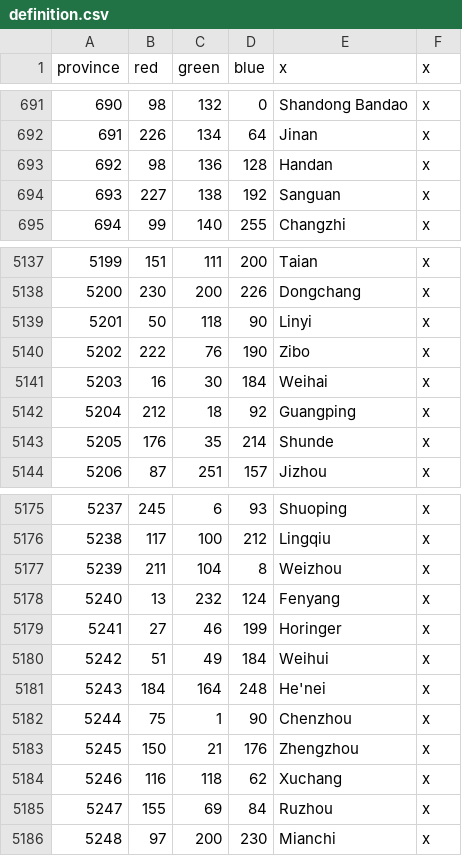
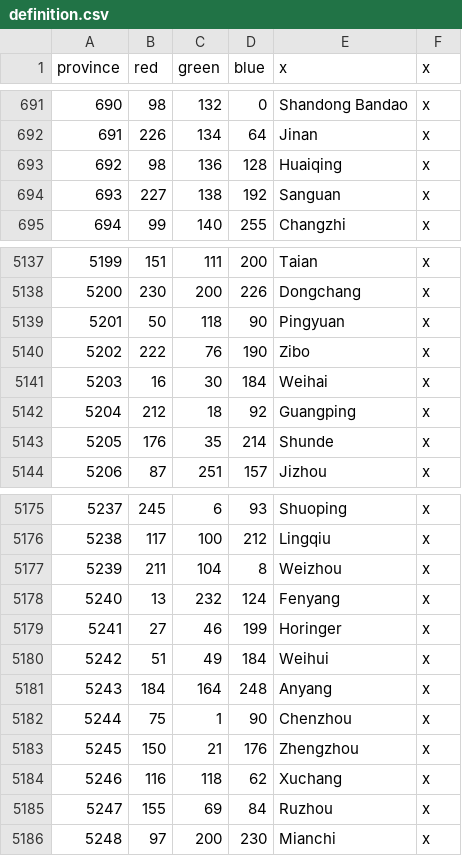
Before and after one commit to Cccc-owo/HuaxiaUniversalis, a CSV file: HU/map/definition.csv, drawn as a sheet; only a part is shown, gaps mark what is left out.

```diff
--- a/HU/map/definition.csv
+++ b/HU/map/definition.csv
@@ -692,3 +692,3 @@ province;red;green;blue;x;x
 691;226;134;64;Jinan;x
-692;98;136;128;Handan;x
+692;98;136;128;Huaiqing;x
 693;227;138;192;Sanguan;x
@@ -5138,3 +5138,3 @@ province;red;green;blue;x;x
 5200;230;200;226;Dongchang;x
-5201;50;118;90;Linyi;x
+5201;50;118;90;Pingyuan;x
 5202;222;76;190;Zibo;x
@@ -5180,3 +5180,3 @@ province;red;green;blue;x;x
 5242;51;49;184;Weihui;x
-5243;184;164;248;He'nei;x
+5243;184;164;248;Anyang;x
 5244;75;1;90;Chenzhou;x
```
Also changed, not shown: 4 other files.
